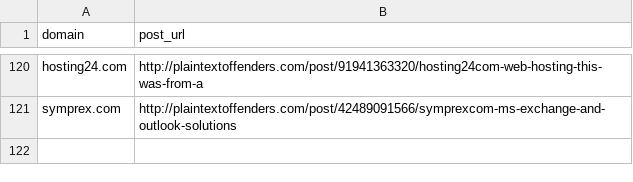
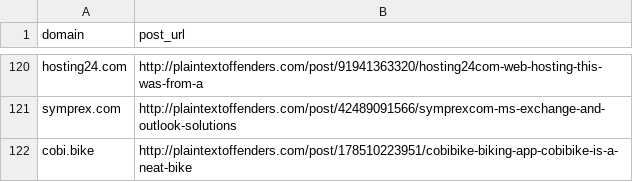
Before and after one commit to plaintextoffenders/plaintextoffenders, a CSV file: reformed.csv, drawn as a sheet; only a part is shown, gaps mark what is left out; the diff names each change by its address in the sheet, - before the commit and + after, or states it on an @@ line.

Commit message:
Update offenders list

```diff
--- a/reformed.csv
+++ b/reformed.csv
+row 122: cobi.bike | http://plaintextoffenders.com/post/178510223951/cobibike-biking-app-cobibike-is-a-neat-bike
```
Also changed, not shown: 1 other file.
